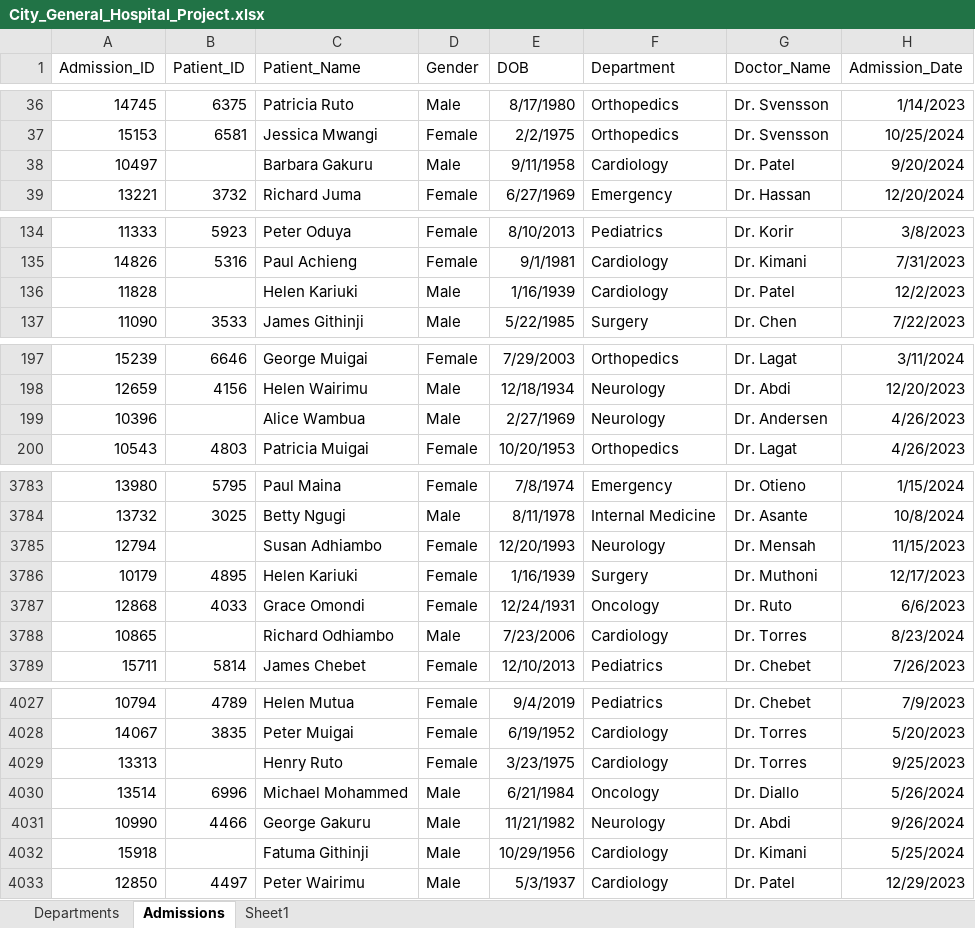
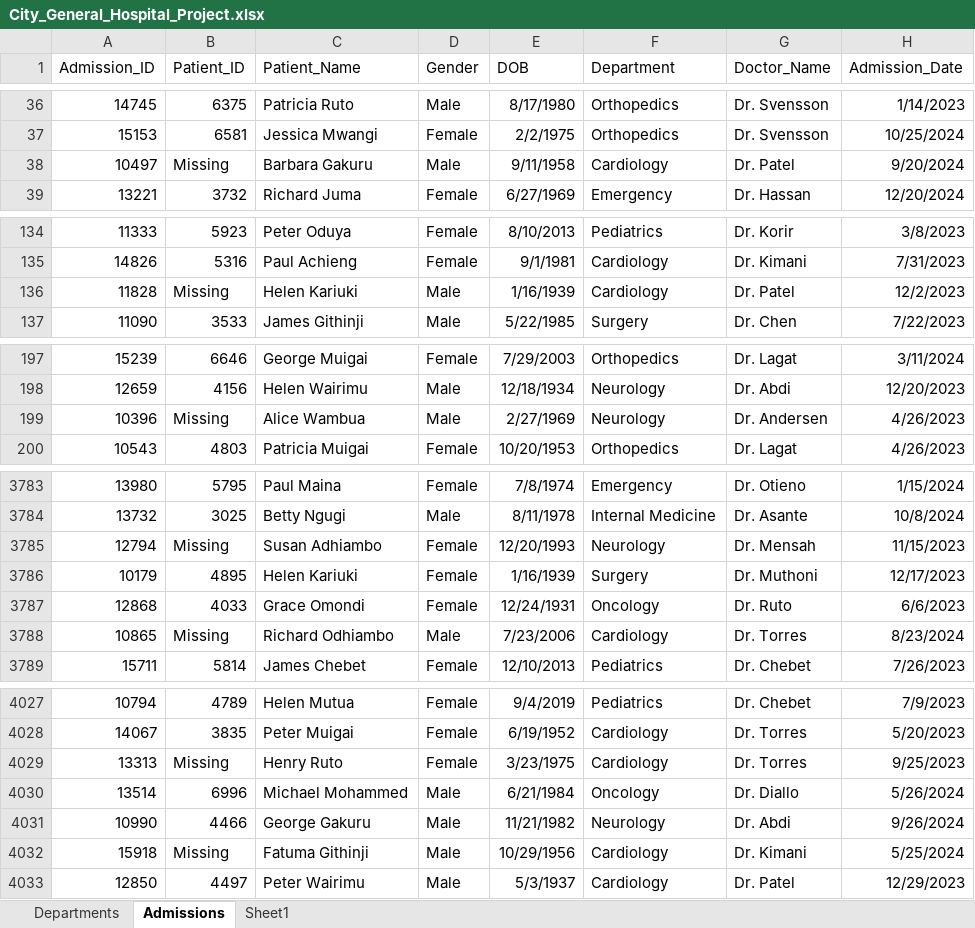
Before and after one commit to Perpetua-Kamau/City_General_Hospital_Project, an Excel workbook: City_General_Hospital_Project.xlsx, sheet Admissions, drawn as a sheet; only a part is shown, gaps mark what is left out; values as stored, in another font and other column widths than the file's, no borders; conditional formats and table styles not drawn; the diff covers the shown part only; the diff names each change by its address in the sheet, - before the commit and + after, or states it on an @@ line.

Commit message:
Update City_General_Hospital_Project.xlsx

```diff
--- a/City_General_Hospital_Project.xlsx (sheet Admissions)
+++ b/City_General_Hospital_Project.xlsx (sheet Admissions)
-B38 (Patient_ID): (empty)
+B38 (Patient_ID): Missing
-B136 (Patient_ID): (empty)
+B136 (Patient_ID): Missing
-B199 (Patient_ID): (empty)
+B199 (Patient_ID): Missing
-B3785 (Patient_ID): (empty)
+B3785 (Patient_ID): Missing
-B3788 (Patient_ID): (empty)
+B3788 (Patient_ID): Missing
-B4029 (Patient_ID): (empty)
+B4029 (Patient_ID): Missing
-B4032 (Patient_ID): (empty)
+B4032 (Patient_ID): Missing
```
Also changed, not shown: 53 edited cells elsewhere in this sheet.
